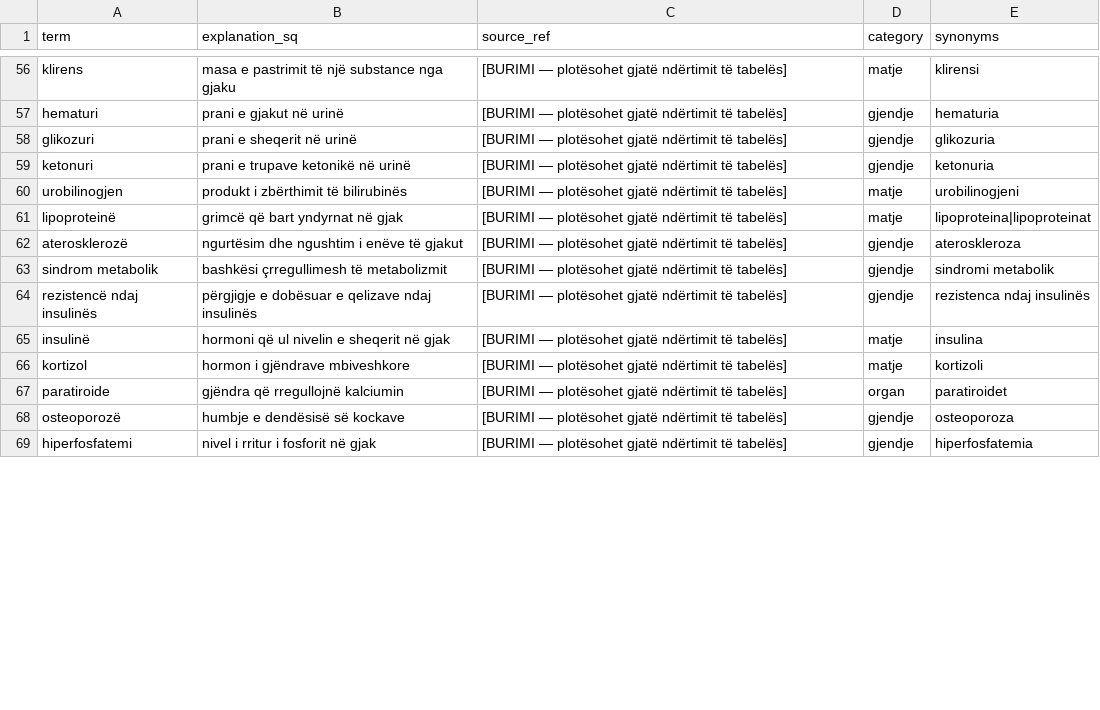
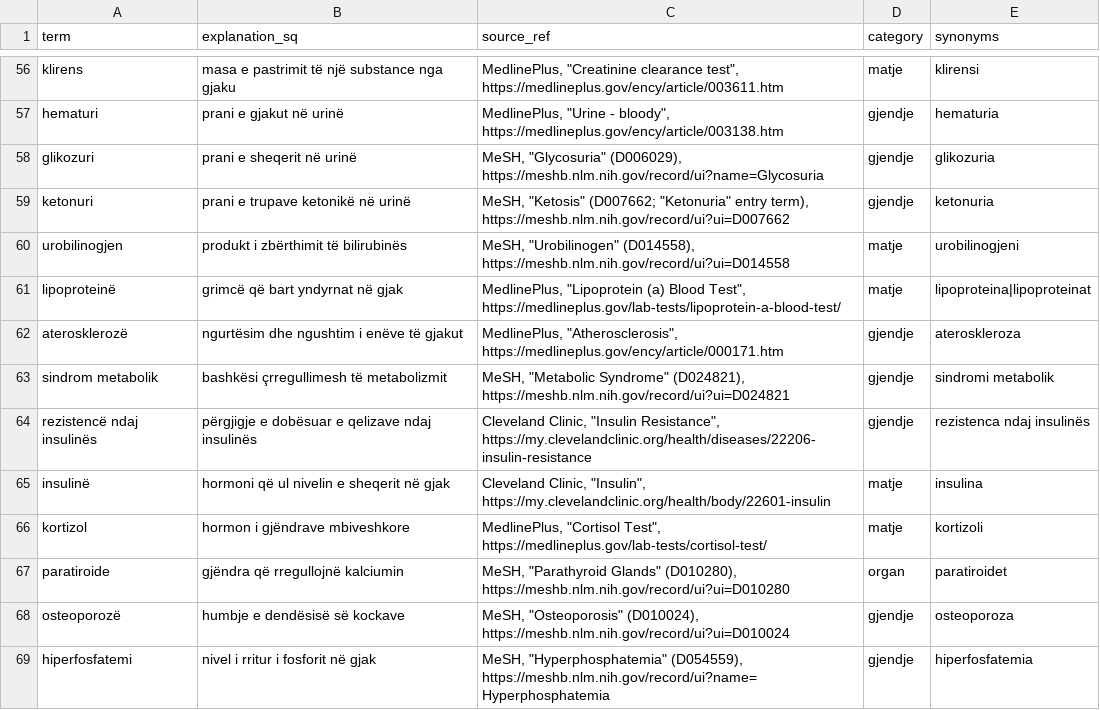
Before and after one commit to KledionBerisha/ANALYTE, a CSV file: resources/terminology.csv, drawn as a sheet; only a part is shown, gaps mark what is left out; the diff covers the shown part only; the diff names each change by its address in the sheet, - before the commit and + after, or states it on an @@ line.

Commit message:
Install sources for the 82 terms and 11 patterns, regenerate corpus v1 and thesis tables

```diff
--- a/resources/terminology.csv
+++ b/resources/terminology.csv
-C56 (source_ref): [BURIMI — plotësohet gjatë ndërtimit të tabelës]
+C56 (source_ref): MedlinePlus, "Creatinine clearance test", https://medlineplus.gov/ency/article/003611.htm
-C57 (source_ref): [BURIMI — plotësohet gjatë ndërtimit të tabelës]
+C57 (source_ref): MedlinePlus, "Urine - bloody", https://medlineplus.gov/ency/article/003138.htm
-C58 (source_ref): [BURIMI — plotësohet gjatë ndërtimit të tabelës]
+C58 (source_ref): MeSH, "Glycosuria" (D006029), https://meshb.nlm.nih.gov/record/ui?name=Glycosuria
-C59 (source_ref): [BURIMI — plotësohet gjatë ndërtimit të tabelës]
+C59 (source_ref): MeSH, "Ketosis" (D007662; "Ketonuria" entry term), https://meshb.nlm.nih.gov/record/ui?ui=D007662
-C60 (source_ref): [BURIMI — plotësohet gjatë ndërtimit të tabelës]
+C60 (source_ref): MeSH, "Urobilinogen" (D014558), https://meshb.nlm.nih.gov/record/ui?ui=D014558
-C61 (source_ref): [BURIMI — plotësohet gjatë ndërtimit të tabelës]
+C61 (source_ref): MedlinePlus, "Lipoprotein (a) Blood Test", https://medlineplus.gov/lab-tests/lipoprotein-a-blood-test/
-C62 (source_ref): [BURIMI — plotësohet gjatë ndërtimit të tabelës]
+C62 (source_ref): MedlinePlus, "Atherosclerosis", https://medlineplus.gov/ency/article/000171.htm
-C63 (source_ref): [BURIMI — plotësohet gjatë ndërtimit të tabelës]
+C63 (source_ref): MeSH, "Metabolic Syndrome" (D024821), https://meshb.nlm.nih.gov/record/ui?ui=D024821
-C64 (source_ref): [BURIMI — plotësohet gjatë ndërtimit të tabelës]
+C64 (source_ref): Cleveland Clinic, "Insulin Resistance", https://my.clevelandclinic.org/health/diseases/22206-insulin-resistance
-C65 (source_ref): [BURIMI — plotësohet gjatë ndërtimit të tabelës]
+C65 (source_ref): Cleveland Clinic, "Insulin", https://my.clevelandclinic.org/health/body/22601-insulin
-C66 (source_ref): [BURIMI — plotësohet gjatë ndërtimit të tabelës]
+C66 (source_ref): MedlinePlus, "Cortisol Test", https://medlineplus.gov/lab-tests/cortisol-test/
-C67 (source_ref): [BURIMI — plotësohet gjatë ndërtimit të tabelës]
+C67 (source_ref): MeSH, "Parathyroid Glands" (D010280), https://meshb.nlm.nih.gov/record/ui?ui=D010280
-C68 (source_ref): [BURIMI — plotësohet gjatë ndërtimit të tabelës]
+C68 (source_ref): MeSH, "Osteoporosis" (D010024), https://meshb.nlm.nih.gov/record/ui?ui=D010024
-C69 (source_ref): [BURIMI — plotësohet gjatë ndërtimit të tabelës]
+C69 (source_ref): MeSH, "Hyperphosphatemia" (D054559), https://meshb.nlm.nih.gov/record/ui?name=Hyperphosphatemia
```
Also changed, not shown: 68 edited cells elsewhere in this file, resources/patterns.csv, 26 other files.
